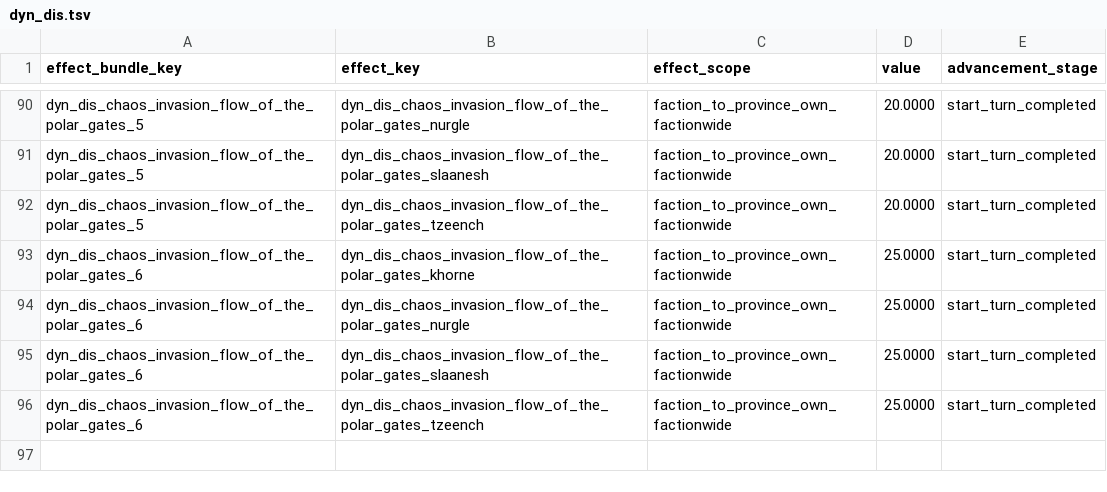
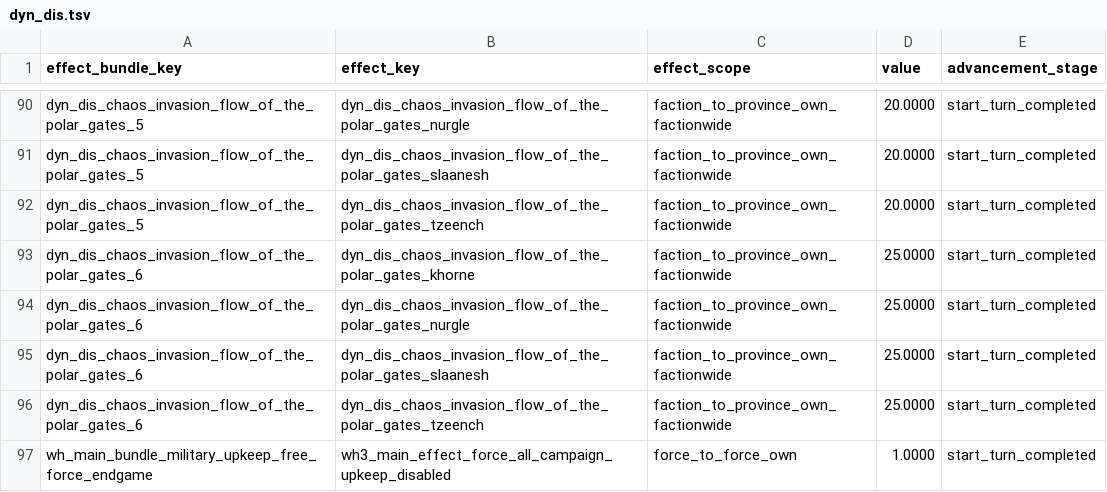
Before and after one commit to Frodo45127/tww3_dynamic_disasters, a TSV file: db/effect_bundles_to_effects_junctions_tables/dyn_dis.tsv, drawn as a sheet; only a part is shown, gaps mark what is left out.

```diff
--- a/db/effect_bundles_to_effects_junctions_tables/dyn_dis.tsv
+++ b/db/effect_bundles_to_effects_junctions_tables/dyn_dis.tsv
@@ -96 +96,2 @@ dyn_dis_chaos_invasion_flow_of_the_polar_gates_6	dyn_dis_chaos_invasion_flow_of_
 dyn_dis_chaos_invasion_flow_of_the_polar_gates_6	dyn_dis_chaos_invasion_flow_of_the_polar_gates_tzeench	faction_to_province_own_factionwide	25.0000	start_turn_completed
+wh_main_bundle_military_upkeep_free_force_endgame	wh3_main_effect_force_all_campaign_upkeep_disabled	force_to_force_own	1.0000	start_turn_completed
```
Also changed, not shown: 2 other files.
